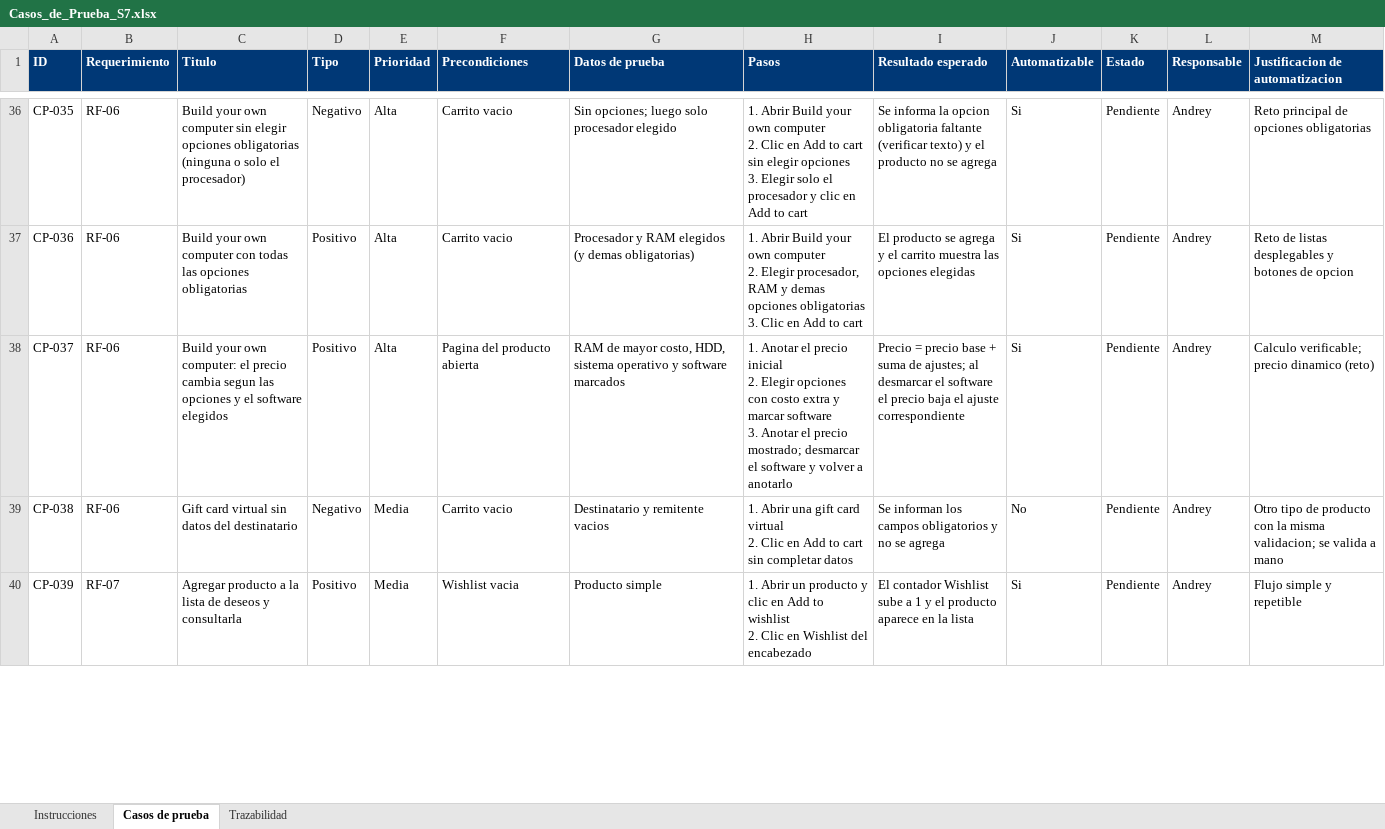
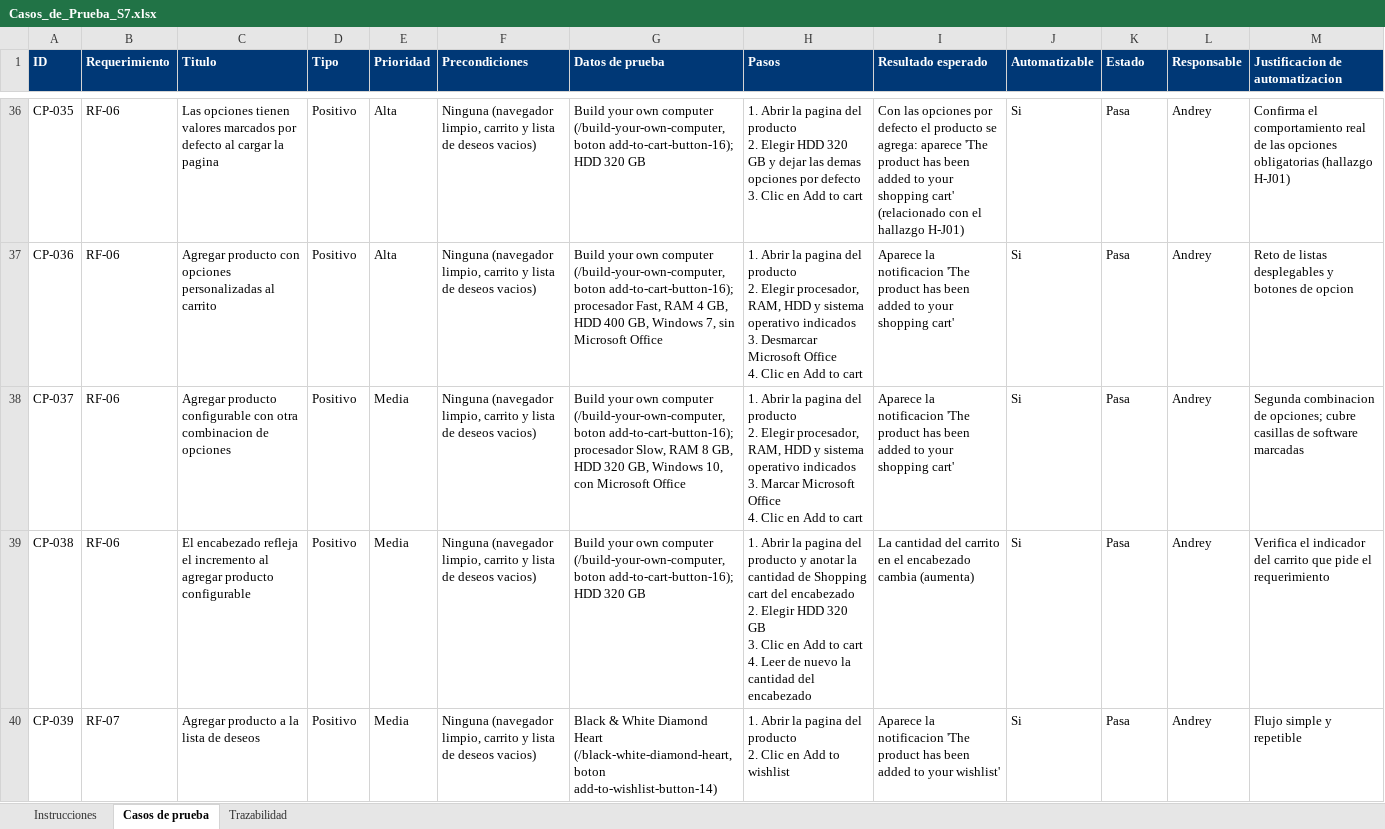
Before and after one commit to UTN-Estudiantes/proyecto1, an Excel workbook: casos-de-prueba/Casos_de_Prueba_S7.xlsx, sheet Casos de prueba, drawn as a sheet; only a part is shown, gaps mark what is left out; values as stored, in another font and other column widths than the file's, no borders; ↵ is a line break in a cell; the diff covers the shown part only; the diff names each change by its address in the sheet, - before the commit and + after, or states it on an @@ line.

Commit message:
docs: informe APA, README final, casos alineados con las pruebas y limpieza del repositorio

```diff
--- a/casos-de-prueba/Casos_de_Prueba_S7.xlsx (sheet Casos de prueba)
+++ b/casos-de-prueba/Casos_de_Prueba_S7.xlsx (sheet Casos de prueba)
-C36 (Titulo): Build your own computer sin elegir opciones obligatorias (ninguna o solo el procesador)
+C36 (Titulo): Las opciones tienen valores marcados por defecto al cargar la pagina
-D36 (Tipo): Negativo
+D36 (Tipo): Positivo
-F36:F37 (Precondiciones): Carrito vacio
+F36:F37 (Precondiciones): Ninguna (navegador limpio, carrito y lista de deseos vacios)
-G36 (Datos de prueba): Sin opciones; luego solo procesador elegido
+G36 (Datos de prueba): Build your own computer (/build-your-own-computer, boton add-to-cart-button-16); HDD 320 GB
-H36 (Pasos): 1. Abrir Build your own computer ↵ 2. Clic en Add to cart sin elegir opciones ↵ 3. Elegir solo el procesador y clic en Add…
+H36 (Pasos): 1. Abrir la pagina del producto ↵ 2. Elegir HDD 320 GB y dejar las demas opciones por defecto ↵ 3. Clic en Add…
-I36 (Resultado esperado): Se informa la opcion obligatoria faltante (verificar texto) y el producto no se agrega
+I36 (Resultado esperado): Con las opciones por defecto el producto se agrega: aparece 'The product has been added to your shopping cart' (relacionado con el hallazgo H-J01)
-K36:K40 (Estado): Pendiente
+K36:K40 (Estado): Pasa
-M36 (Justificacion de automatizacion): Reto principal de opciones obligatorias
+M36 (Justificacion de automatizacion): Confirma el comportamiento real de las opciones obligatorias (hallazgo H-J01)
-C37 (Titulo): Build your own computer con todas las opciones obligatorias
+C37 (Titulo): Agregar producto con opciones personalizadas al carrito
-G37 (Datos de prueba): Procesador y RAM elegidos (y demas obligatorias)
+G37 (Datos de prueba): Build your own computer (/build-your-own-computer, boton add-to-cart-button-16); procesador Fast, RAM 4 GB, HDD 400 GB, Windows 7, sin Microsoft Office
-H37 (Pasos): 1. Abrir Build your own computer ↵ 2. Elegir procesador, RAM y demas opciones obligatorias ↵ 3. Clic en…
+H37 (Pasos): 1. Abrir la pagina del producto ↵ 2. Elegir procesador, RAM, HDD y sistema operativo indicados ↵ 3. Desmarcar Microsoft Office ↵ 4. Clic en…
-I37 (Resultado esperado): El producto se agrega y el carrito muestra las opciones elegidas
+I37 (Resultado esperado): Aparece la notificacion 'The product has been added to your shopping cart'
-C38 (Titulo): Build your own computer: el precio cambia segun las opciones y el software elegidos
+C38 (Titulo): Agregar producto configurable con otra combinacion de opciones
-E38 (Prioridad): Alta
+E38 (Prioridad): Media
-F38 (Precondiciones): Pagina del producto abierta
+F38 (Precondiciones): Ninguna (navegador limpio, carrito y lista de deseos vacios)
-G38 (Datos de prueba): RAM de mayor costo, HDD, sistema operativo y software marcados
+G38 (Datos de prueba): Build your own computer (/build-your-own-computer, boton add-to-cart-button-16); procesador Slow, RAM 8 GB, HDD 320 GB, Windows 10, con Microsoft Office
-H38 (Pasos): 1. Anotar el precio inicial ↵ 2. Elegir opciones con costo extra y marcar software ↵ 3. Anotar el precio mostrado; desmarcar el software y volver a anotarlo
+H38 (Pasos): 1. Abrir la pagina del producto ↵ 2. Elegir procesador, RAM, HDD y sistema operativo indicados ↵ 3. Marcar Microsoft Office ↵ 4. Clic en Add to cart
-I38 (Resultado esperado): Precio = precio base + suma de ajustes; al desmarcar el software el precio baja el ajuste correspondiente
+I38 (Resultado esperado): Aparece la notificacion 'The product has been added to your shopping cart'
-M38 (Justificacion de automatizacion): Calculo verificable; precio dinamico (reto)
+M38 (Justificacion de automatizacion): Segunda combinacion de opciones; cubre casillas de software marcadas
-C39 (Titulo): Gift card virtual sin datos del destinatario
+C39 (Titulo): El encabezado refleja el incremento al agregar producto configurable
-D39 (Tipo): Negativo
+D39 (Tipo): Positivo
-F39 (Precondiciones): Carrito vacio
+F39 (Precondiciones): Ninguna (navegador limpio, carrito y lista de deseos vacios)
-G39 (Datos de prueba): Destinatario y remitente vacios
+G39 (Datos de prueba): Build your own computer (/build-your-own-computer, boton add-to-cart-button-16); HDD 320 GB
-H39 (Pasos): 1. Abrir una gift card virtual ↵ 2. Clic en Add to cart sin completar datos
+H39 (Pasos): 1. Abrir la pagina del producto y anotar la cantidad de Shopping cart del encabezado ↵ 2. Elegir HDD 320 GB ↵ 3. Clic en Add to cart ↵ 4. Leer de nuevo la cantidad del encabezado
-I39 (Resultado esperado): Se informan los campos obligatorios y no se agrega
+I39 (Resultado esperado): La cantidad del carrito en el encabezado cambia (aumenta)
-J39 (Automatizable): No
+J39 (Automatizable): Si
-M39 (Justificacion de automatizacion): Otro tipo de producto con la misma validacion; se valida a mano
+M39 (Justificacion de automatizacion): Verifica el indicador del carrito que pide el requerimiento
-C40 (Titulo): Agregar producto a la lista de deseos y consultarla
+C40 (Titulo): Agregar producto a la lista de deseos
-F40 (Precondiciones): Wishlist vacia
+F40 (Precondiciones): Ninguna (navegador limpio, carrito y lista de deseos vacios)
-G40 (Datos de prueba): Producto simple
+G40 (Datos de prueba): Black & White Diamond Heart (/black-white-diamond-heart, boton add-to-wishlist-button-14)
-H40 (Pasos): 1. Abrir un producto y clic en Add to wishlist ↵ 2. Clic en Wishlist del encabezado
+H40 (Pasos): 1. Abrir la pagina del producto ↵ 2. Clic en Add to wishlist
-I40 (Resultado esperado): El contador Wishlist sube a 1 y el producto aparece en la lista
+I40 (Resultado esperado): Aparece la notificacion 'The product has been added to your wishlist'
```
Also changed, not shown: 7 added rows and 98 edited cells elsewhere in this sheet, sheet Trazabilidad, 3 other files.
